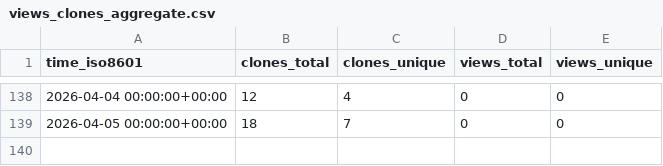
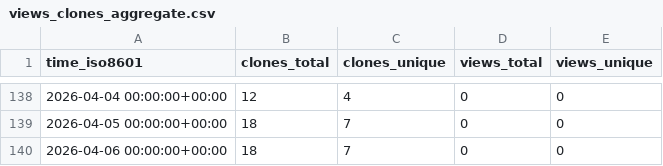
Before and after one commit to abhijit-ubale/federated_learning_sf_framework, a CSV file: abhijit-ubale/federated-ml-framework/ghrs-data/views_clones_aggregate.csv, drawn as a sheet; only a part is shown, gaps mark what is left out; the diff names each change by its address in the sheet, - before the commit and + after, or states it on an @@ line.

```diff
--- a/abhijit-ubale/federated-ml-framework/ghrs-data/views_clones_aggregate.csv
+++ b/abhijit-ubale/federated-ml-framework/ghrs-data/views_clones_aggregate.csv
+row 140: 2026-04-06 00:00:00+00:00 | 18 | 7 | 0 | 0
```
Also changed, not shown: 1 other file.
